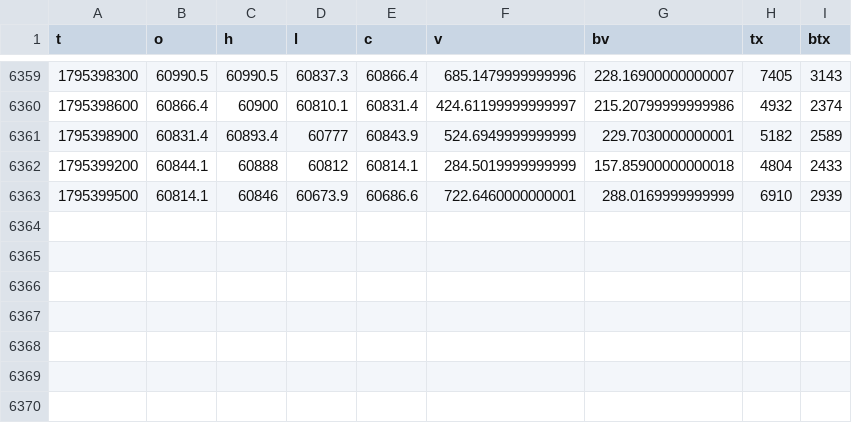
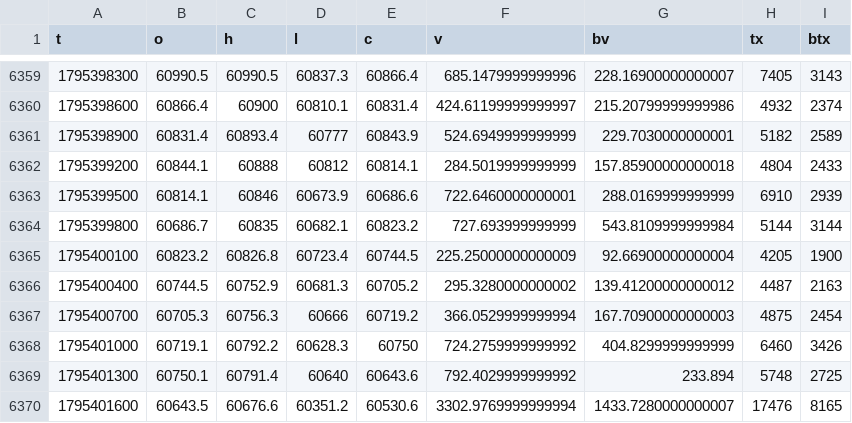
Before and after one commit to wahyunugi/liqmap-data, a CSV file: data/ohlcv/5min/BTCUSDT_2026-11.csv, drawn as a sheet; only a part is shown, gaps mark what is left out.

Commit message:
data: 2026-11-23T02:53Z

```diff
--- a/data/ohlcv/5min/BTCUSDT_2026-11.csv
+++ b/data/ohlcv/5min/BTCUSDT_2026-11.csv
@@ -6363 +6363,8 @@ t,o,h,l,c,v,bv,tx,btx
 1795399500,60814.1,60846,60673.9,60686.6,722.6460000000001,288.0169999999999,6910,2939
+1795399800,60686.7,60835,60682.1,60823.2,727.693999999999,543.8109999999984,5144,3144
+1795400100,60823.2,60826.8,60723.4,60744.5,225.25000000000009,92.66900000000004,4205,1900
+1795400400,60744.5,60752.9,60681.3,60705.2,295.3280000000002,139.41200000000012,4487,2163
+1795400700,60705.3,60756.3,60666,60719.2,366.0529999999994,167.70900000000003,4875,2454
+1795401000,60719.1,60792.2,60628.3,60750,724.2759999999992,404.8299999999999,6460,3426
+1795401300,60750.1,60791.4,60640,60643.6,792.4029999999992,233.894,5748,2725
+1795401600,60643.5,60676.6,60351.2,60530.6,3302.9769999999994,1433.7280000000007,17476,8165
```
Also changed, not shown: data/markets/spot/5min/BTCUSDT_binance_2026-11.csv, data/markets/spot/5min/BTCUSDT_coinbase_2026-11.csv, 55 other files.
